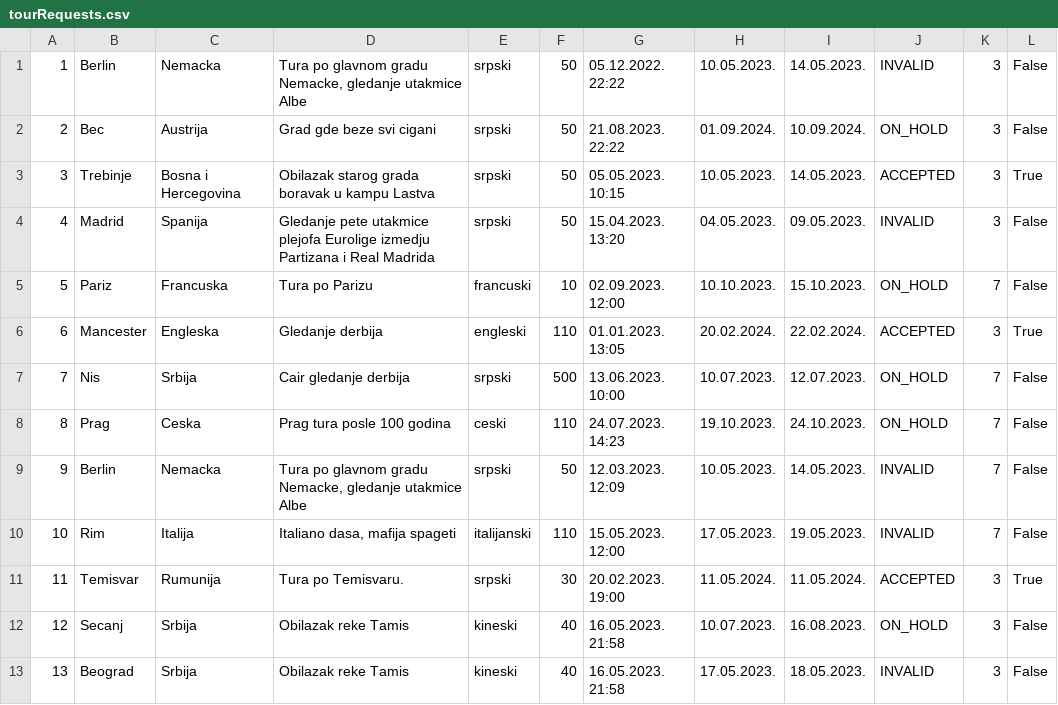
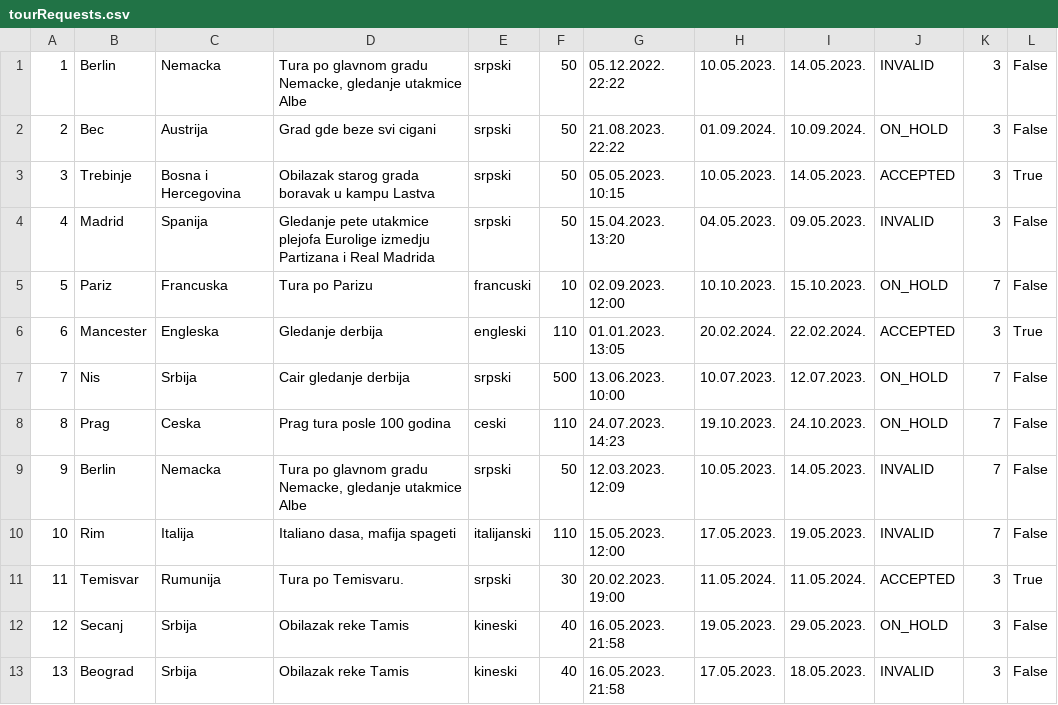
Before and after one commit to uslje13/turisticka-agencija, a CSV file: TravelAgency/Resources/Data/tourRequests.csv, drawn as a sheet.

Commit message:
little change in tourRequests.csv file

```diff
--- a/TravelAgency/Resources/Data/tourRequests.csv
+++ b/TravelAgency/Resources/Data/tourRequests.csv
@@ -11,3 +11,3 @@
 11|Temisvar|Rumunija|Tura po Temisvaru.|srpski|30|20.02.2023. 19:00|11.05.2024.|11.05.2024.|ACCEPTED|3|True
-12|Secanj|Srbija|Obilazak reke Tamis|kineski|40|16.05.2023. 21:58|10.07.2023.|16.08.2023.|ON_HOLD|3|False
+12|Secanj|Srbija|Obilazak reke Tamis|kineski|40|16.05.2023. 21:58|19.05.2023.|29.05.2023.|ON_HOLD|3|False
 13|Beograd|Srbija|Obilazak reke Tamis|kineski|40|16.05.2023. 21:58|17.05.2023.|18.05.2023.|INVALID|3|False
```
Also changed, not shown: 2 other files.
